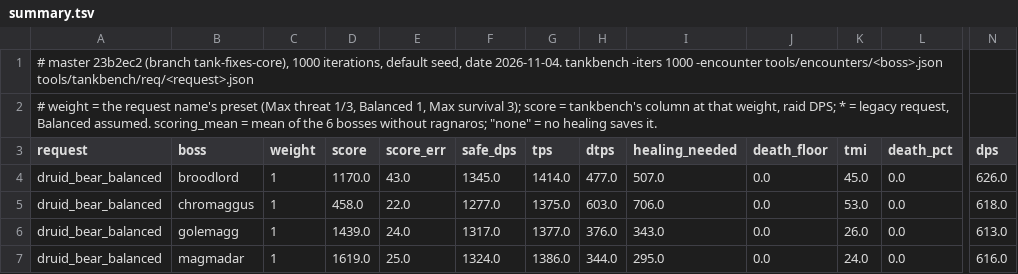
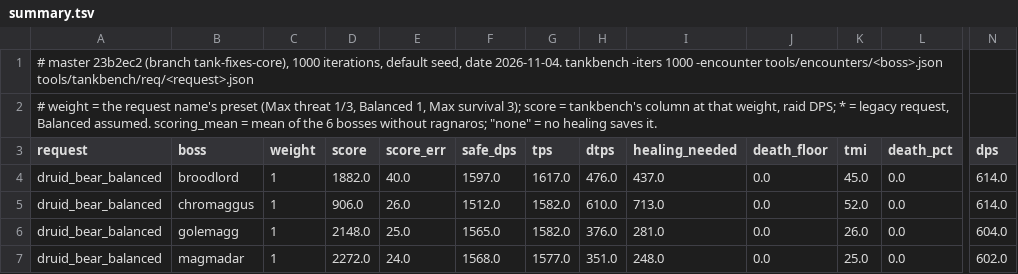
Before and after one commit to bayov/forever-sim, a TSV file: orchestration/audit/ref/tank_bench/summary.tsv, drawn as a sheet; only a part is shown, gaps mark what is left out; the diff covers the shown part only; the diff names each change by its address in the sheet, - before the commit and + after, or states it on an @@ line.

```diff
--- a/orchestration/audit/ref/tank_bench/summary.tsv
+++ b/orchestration/audit/ref/tank_bench/summary.tsv
-D4 (score): 1170.0
+D4 (score): 1882.0
-E4 (score_err): 43.0
+E4 (score_err): 40.0
-F4 (safe_dps): 1345.0
+F4 (safe_dps): 1597.0
-G4 (tps): 1414.0
+G4 (tps): 1617.0
-H4 (dtps): 477.0
+H4 (dtps): 476.0
-I4 (healing_needed): 507.0
+I4 (healing_needed): 437.0
-N4 (dps): 626.0
+N4 (dps): 614.0
-D5 (score): 458.0
+D5 (score): 906.0
-E5 (score_err): 22.0
+E5 (score_err): 26.0
-F5 (safe_dps): 1277.0
+F5 (safe_dps): 1512.0
-G5 (tps): 1375.0
+G5 (tps): 1582.0
-H5 (dtps): 603.0
+H5 (dtps): 610.0
-I5 (healing_needed): 706.0
+I5 (healing_needed): 713.0
-K5 (tmi): 53.0
+K5 (tmi): 52.0
-N5 (dps): 618.0
+N5 (dps): 614.0
-D6 (score): 1439.0
+D6 (score): 2148.0
-E6 (score_err): 24.0
+E6 (score_err): 25.0
-F6 (safe_dps): 1317.0
+F6 (safe_dps): 1565.0
-G6 (tps): 1377.0
+G6 (tps): 1582.0
-I6 (healing_needed): 343.0
+I6 (healing_needed): 281.0
-N6 (dps): 613.0
+N6 (dps): 604.0
-D7 (score): 1619.0
+D7 (score): 2272.0
-E7 (score_err): 25.0
+E7 (score_err): 24.0
-F7 (safe_dps): 1324.0
+F7 (safe_dps): 1568.0
-G7 (tps): 1386.0
+G7 (tps): 1577.0
-H7 (dtps): 344.0
+H7 (dtps): 351.0
-I7 (healing_needed): 295.0
+I7 (healing_needed): 248.0
-K7 (tmi): 24.0
+K7 (tmi): 25.0
-N7 (dps): 616.0
+N7 (dps): 602.0
```
Also changed, not shown: 152 edited cells elsewhere in this file, 9 other files.
